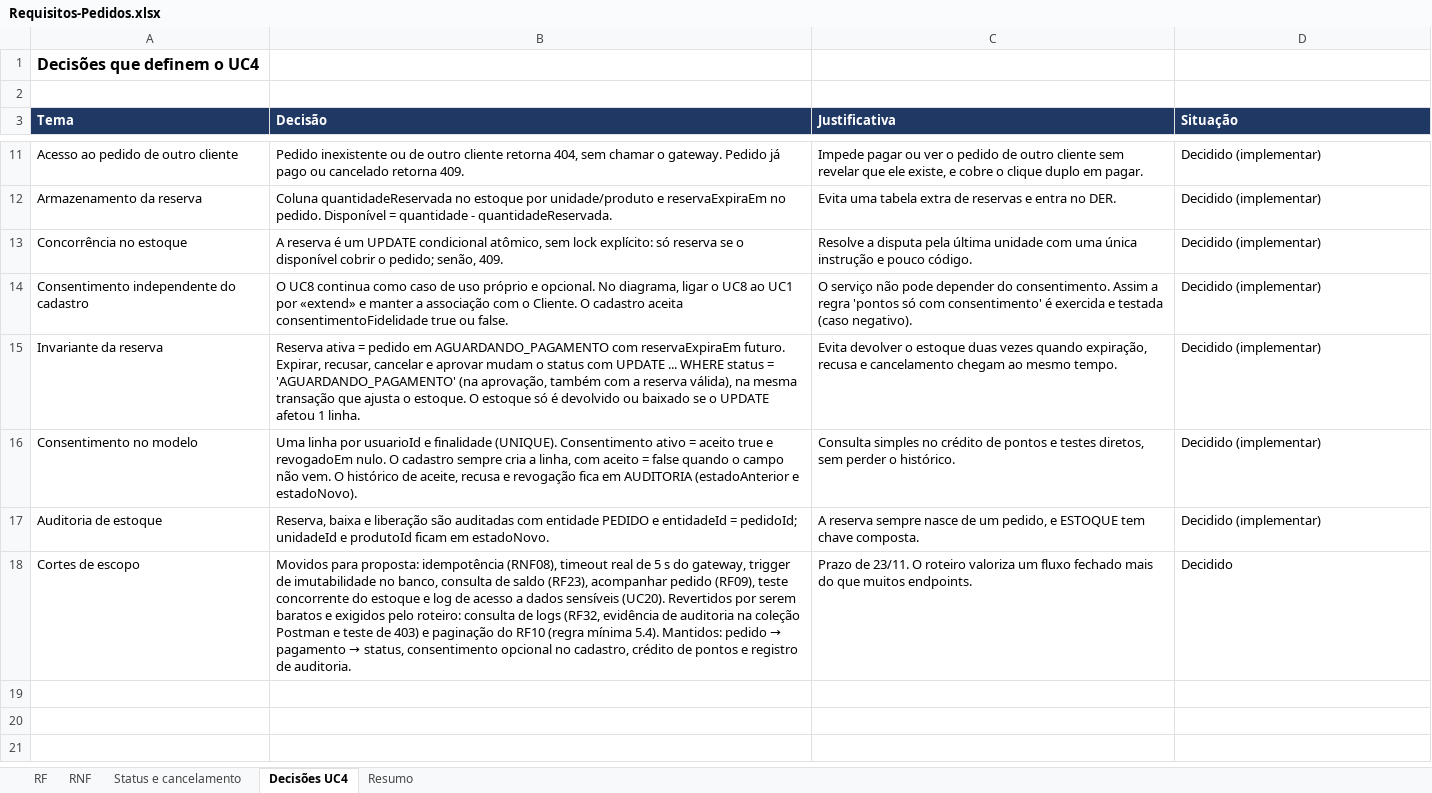
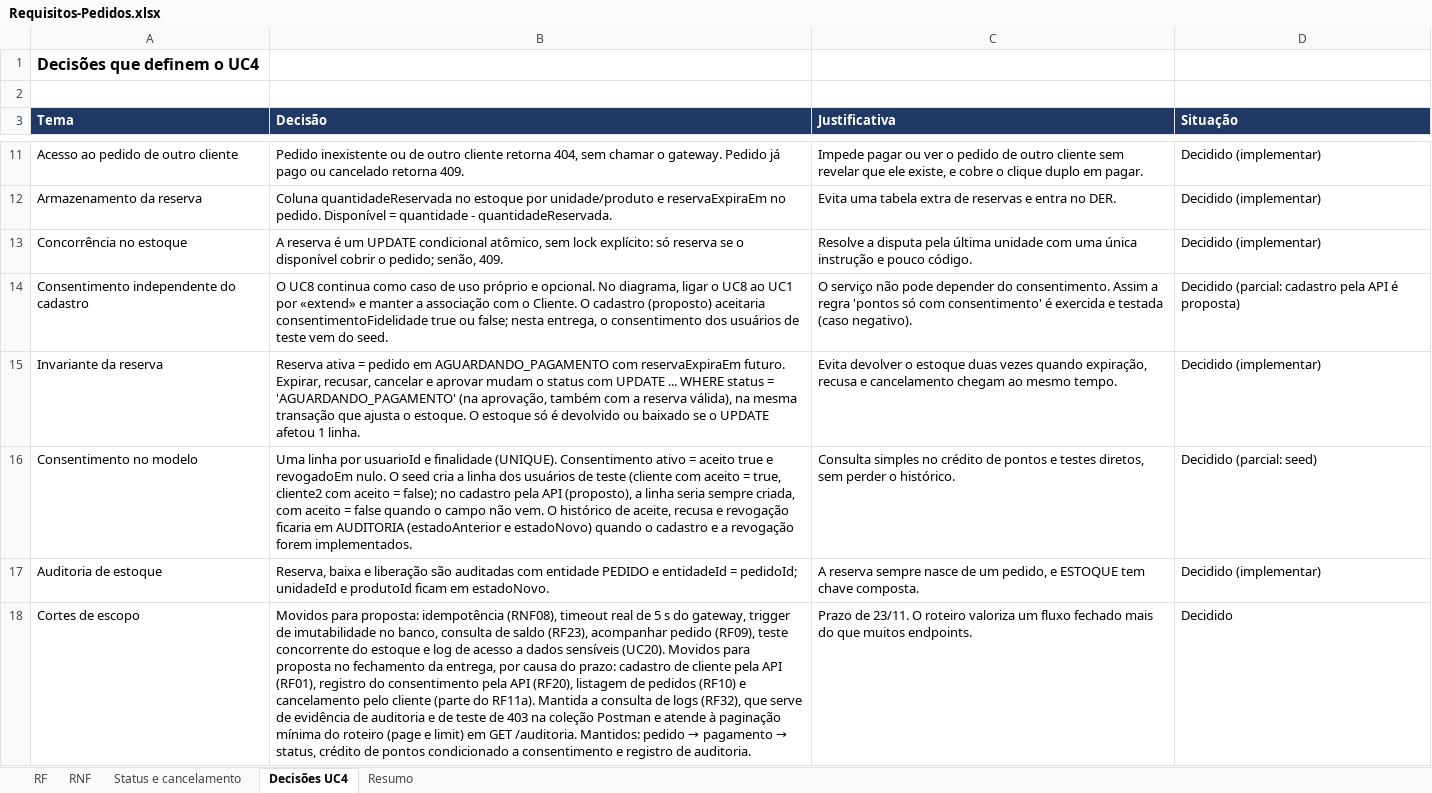
Before and after one commit to ErickOttoni/Raizes_Nordeste_Api, an Excel workbook: docs/requisitos/Requisitos-Pedidos.xlsx, sheet Decisões UC4, drawn as a sheet; only a part is shown, gaps mark what is left out; values as stored, in another font and other column widths than the file's, no borders; the diff names each change by its address in the sheet, - before the commit and + after, or states it on an @@ line.

Commit message:
atualizando requisitos (propostos x implementados)

```diff
--- a/docs/requisitos/Requisitos-Pedidos.xlsx (sheet Decisões UC4)
+++ b/docs/requisitos/Requisitos-Pedidos.xlsx (sheet Decisões UC4)
-B14 (Decisão): …O cadastro aceita consentimentoFidelidade true ou false.
+B14 (Decisão): …O cadastro (proposto) aceitaria consentimentoFidelidade true ou false; nesta entrega, o consentimento dos usuários de teste vem do seed.
-D14 (Situação): Decidido (implementar)
+D14 (Situação): Decidido (parcial: cadastro pela API é proposta)
-B16 (Decisão): …nulo. O cadastro sempre cria a linha, com aceito = false quando o campo não vem. O histórico de aceite, recusa e revogação fica em AUDITORIA (estadoAnterior e estadoNovo).
+B16 (Decisão): …nulo. O seed cria a linha dos usuários de teste (cliente com aceito = true, cliente2 com aceito = false); no cadastro pela API (proposto), a linha seria sempre criada, com aceito = false quando o campo não vem. O histórico de aceite, recusa e revogação ficaria em AUDITORIA (estadoAnterior e estadoNovo) quando o cadastro e a revogação forem implementados.
-D16 (Situação): Decidido (implementar)
+D16 (Situação): Decidido (parcial: seed)
@@ B18 (Decisão): …sensíveis (UC20). Revertidos por serem baratos e exigidos pelo roteiro: consulta de logs (RF32, evidência de auditoria na coleção Postman e teste de 403) e paginação do RF10 (regra mínima 5.4). Mantidos: pedido → pagamento → status, consentimento opcional no cadastro, crédito de pontos e registro… → …sensíveis (UC20). Movidos para proposta no fechamento da entrega, por causa do prazo: cadastro de cliente pela API (RF01), registro do consentimento pela API (RF20), listagem de pedidos (RF10) e cancelamento pelo cliente (parte do RF11a). Mantida a consulta de logs (RF32), que serve de evidência de auditoria e de teste de 403 na coleção Postman e atende à paginação mínima do roteiro (page e limit) em GET /auditoria. Mantidos: pedido → pagamento → status, crédito de pontos condicionado a consentimento e registro… @@
```
Also changed, not shown: sheet RF, sheet Resumo, sheet Status e cancelamento, sheet RNF, 1 other file.
